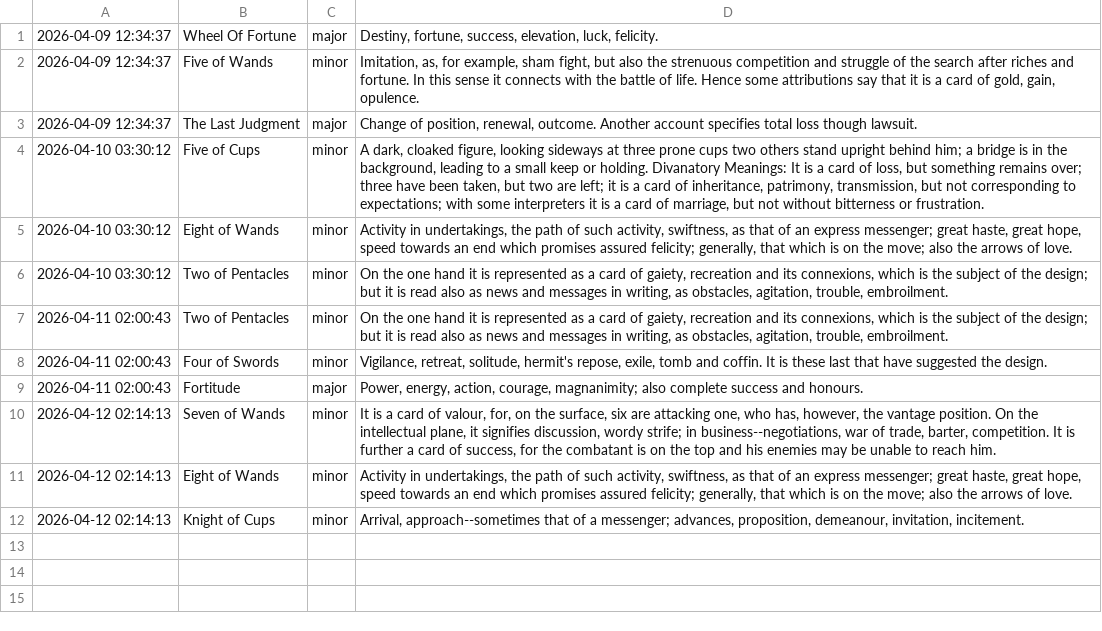
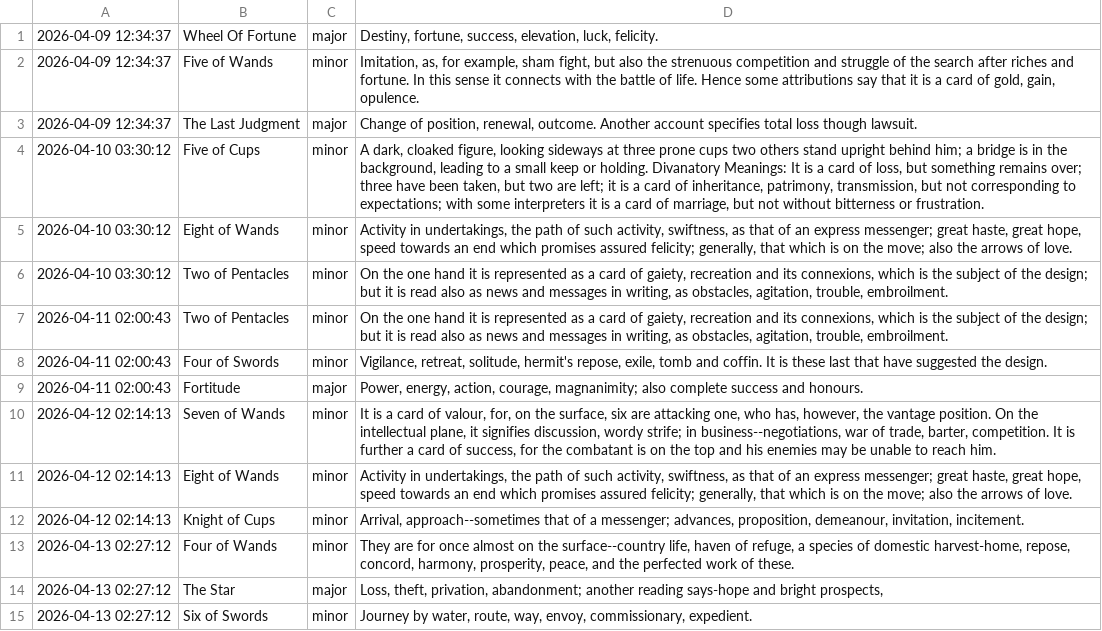
Before and after one commit to prakhar-upadhyay/Daily-Tarot-Scrapper, a CSV file: data_log.csv, drawn as a sheet.

```diff
--- a/data_log.csv
+++ b/data_log.csv
@@ -12 +12,4 @@
 2026-04-12 02:14:13,Knight of Cups,minor,"Arrival, approach--sometimes that of a messenger; advances, proposition, demeanour, invitation, incitement."
+2026-04-13 02:27:12,Four of Wands,minor,"They are for once almost on the surface--country life, haven of refuge, a species of domestic harvest-home, repose, concord, harmony, prosperity, peace, and the perfected work of these."
+2026-04-13 02:27:12,The Star,major,"Loss, theft, privation, abandonment; another reading says-hope and bright prospects,"
+2026-04-13 02:27:12,Six of Swords,minor,"Journey by water, route, way, envoy, commissionary, expedient."
```
